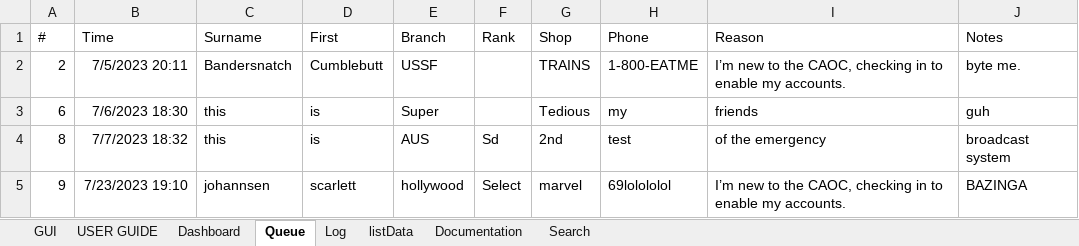
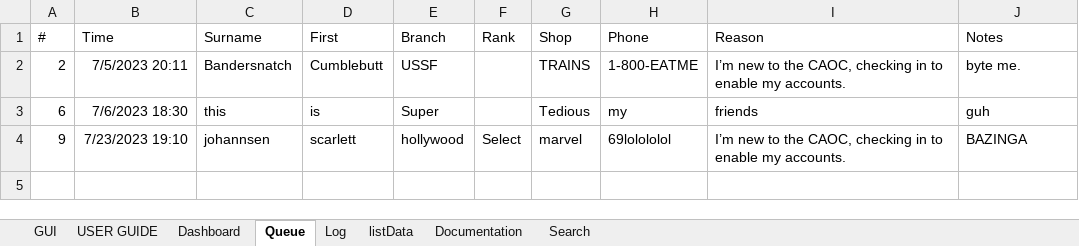
Before and after one commit to vypr907/supportQ, an Excel workbook: SupportQ_DEV.xlsm, sheet Queue, drawn as a sheet; values as stored, in another font and other column widths than the file's, no borders; the diff names each change by its address in the sheet, - before the commit and + after, or states it on an @@ line.

```diff
--- a/SupportQ_DEV.xlsm (sheet Queue)
+++ b/SupportQ_DEV.xlsm (sheet Queue)
-row 4: 8 | 7/7/2023 18:32 | this | is | AUS | Sd | 2nd | test | of the emergency | broadcast system
```
Also changed, not shown: sheet Search, sheet Log, 1 other file.
